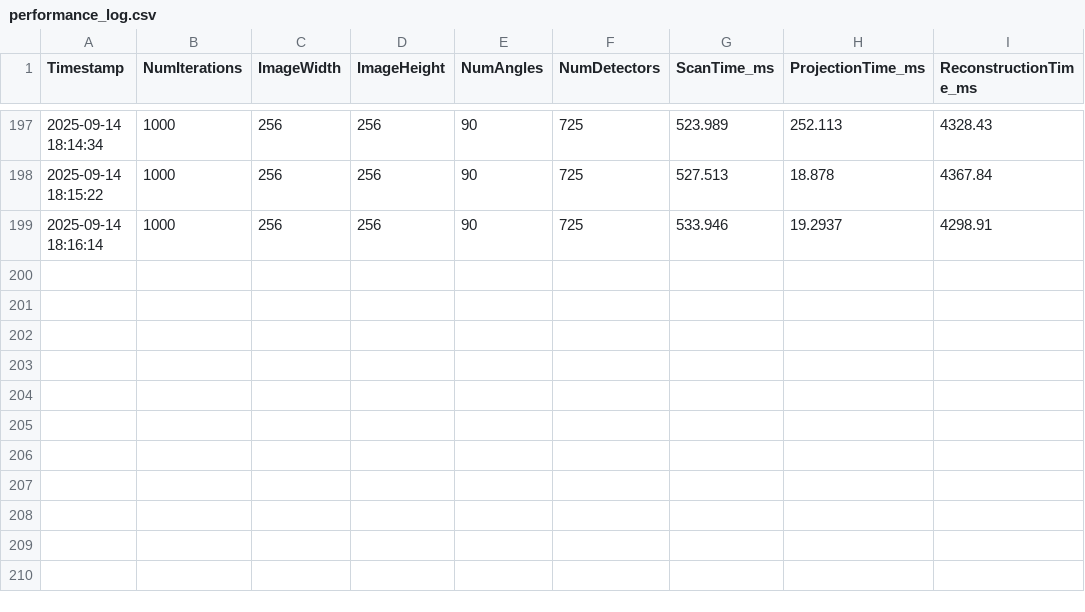
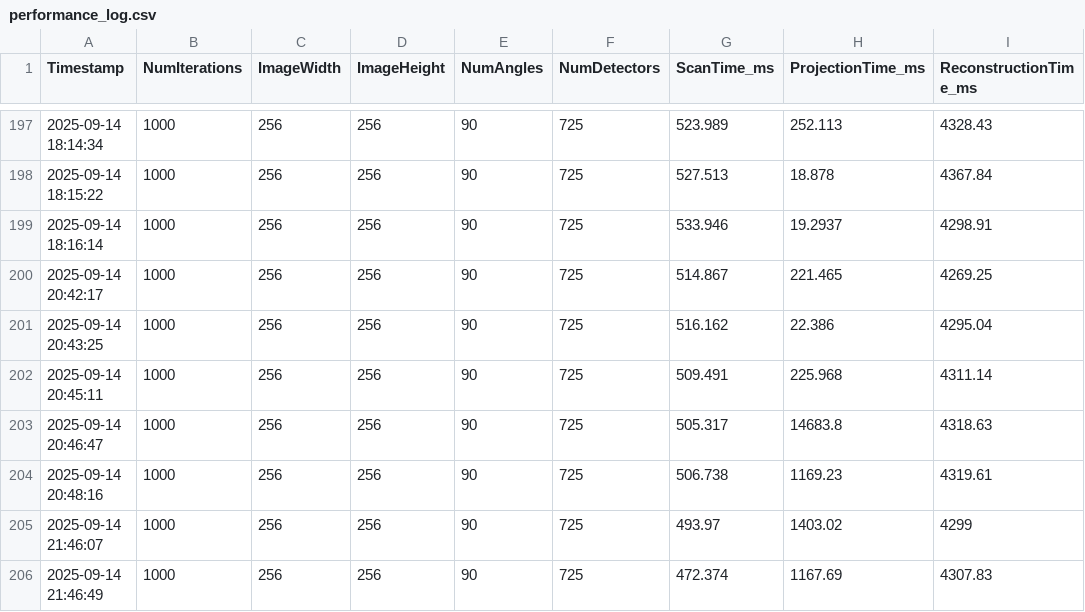
Before and after one commit to ksuraev/Cimmino-Phantom-Reconstruction, a CSV file: FINAL Project/logs/performance_log.csv, drawn as a sheet; only a part is shown, gaps mark what is left out.

```diff
--- a/FINAL Project/logs/performance_log.csv
+++ b/FINAL Project/logs/performance_log.csv
@@ -199 +199,8 @@ Timestamp,NumIterations,ImageWidth,ImageHeight,NumAngles,NumDetectors,ScanTime_m
 2025-09-14 18:16:14,1000,256,256,90,725,533.946,19.2937,4298.91
+2025-09-14 20:42:17,1000,256,256,90,725,514.867,221.465,4269.25
+2025-09-14 20:43:25,1000,256,256,90,725,516.162,22.386,4295.04
+2025-09-14 20:45:11,1000,256,256,90,725,509.491,225.968,4311.14
+2025-09-14 20:46:47,1000,256,256,90,725,505.317,14683.8,4318.63
+2025-09-14 20:48:16,1000,256,256,90,725,506.738,1169.23,4319.61
+2025-09-14 21:46:07,1000,256,256,90,725,493.97,1403.02,4299
+2025-09-14 21:46:49,1000,256,256,90,725,472.374,1167.69,4307.83
```
Also changed, not shown: 10 other files.
